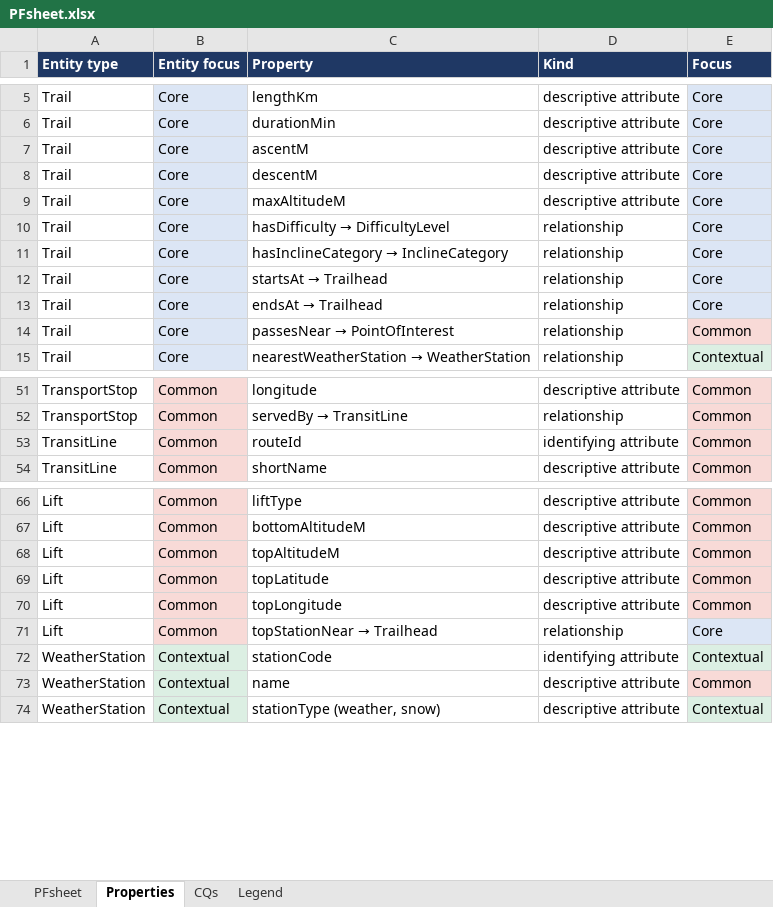
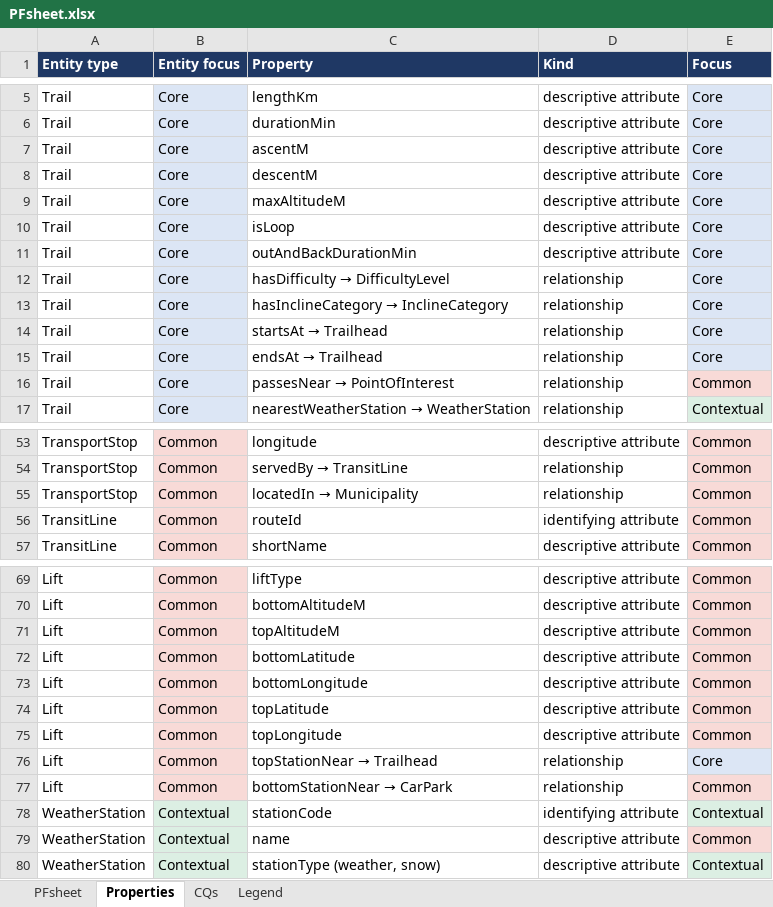
Before and after one commit to kristine-p/trentino-hikes-kg, an Excel workbook: Phase 1 - Purpose Definition/PFsheet.xlsx, sheet Properties, drawn as a sheet; only a part is shown, gaps mark what is left out; values as stored, in another font and other column widths than the file's, no borders; the diff names each change by its address in the sheet, - before the commit and + after, or states it on an @@ line.

Commit message:
Phase 1: add return trip options and plain-language difficulty levels

```diff
--- a/Phase 1 - Purpose Definition/PFsheet.xlsx (sheet Properties)
+++ b/Phase 1 - Purpose Definition/PFsheet.xlsx (sheet Properties)
+row 10: Trail | Core | isLoop | descriptive attribute | Core
+row 11: Trail | Core | outAndBackDurationMin | descriptive attribute | Core
+row 55: TransportStop | Common | locatedIn → Municipality | relationship | Common
+row 72: Lift | Common | bottomLatitude | descriptive attribute | Common
+row 73: Lift | Common | bottomLongitude | descriptive attribute | Common
+row 77: Lift | Common | bottomStationNear → CarPark | relationship | Common
```
Also changed, not shown: sheet PFsheet, sheet CQs, sheet Legend, 7 other files.
